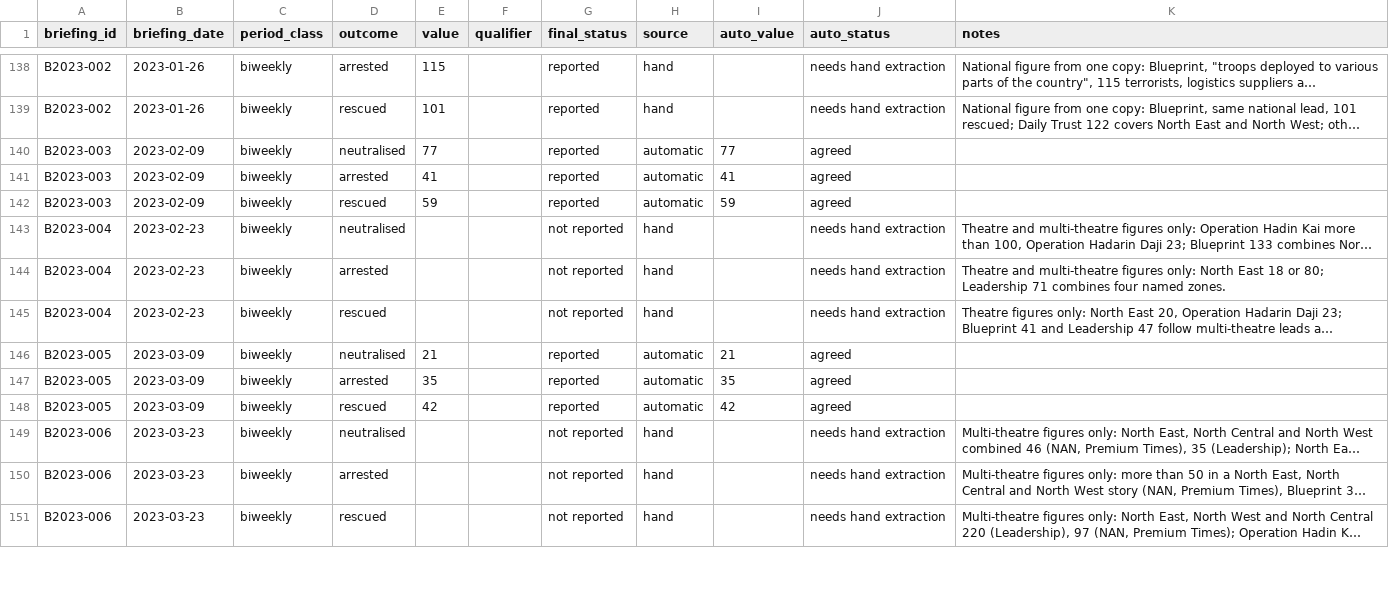
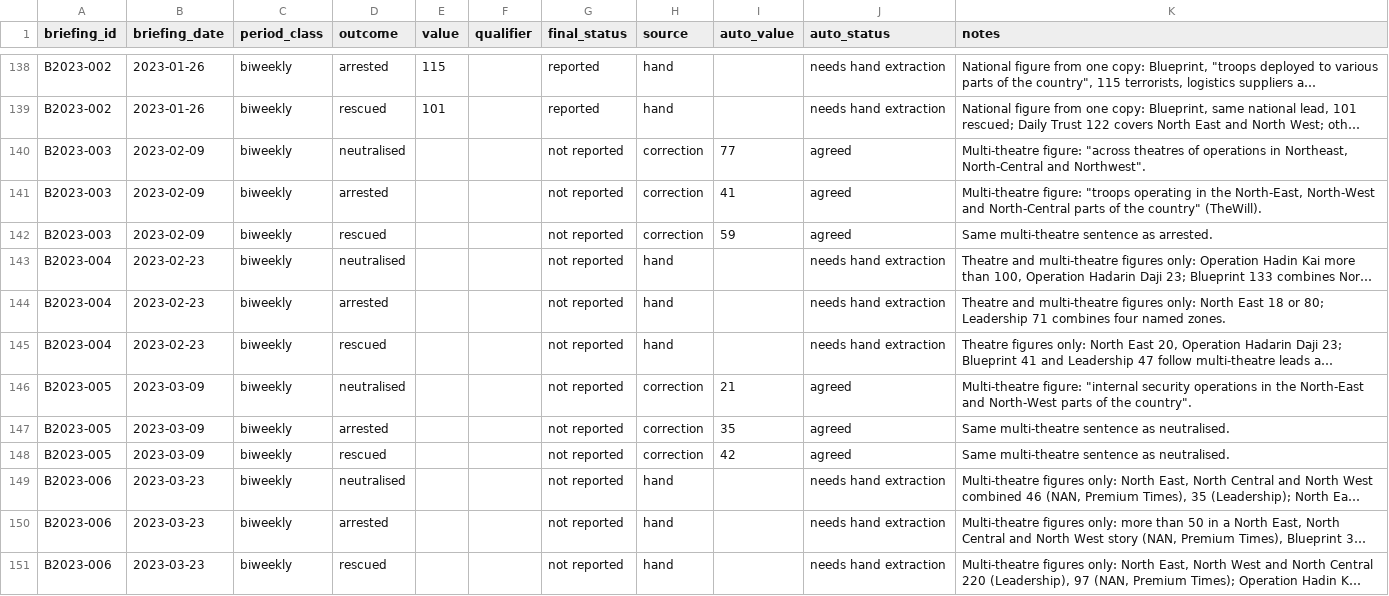
Before and after one commit to malikbadmus79-max/dhq-claims-scoreboard, a CSV file: data/briefings/briefing_figures_final.csv, drawn as a sheet; only a part is shown, gaps mark what is left out; long unchanged cells end in …; the diff covers the shown part only; the diff names each change by its address in the sheet, - before the commit and + after, or states it on an @@ line.

Commit message:
Validation round 1: 27 corrections applied, round 2 drawn
Round 1 (AI-assisted coding, 6 briefings by author, adjudicated against texts): table 90/96 (93.8%), below 95% target. Multi-theatre figures recoded as not reported. Round 2: 33 briefings, seed 20261025.

```diff
--- a/data/briefings/briefing_figures_final.csv
+++ b/data/briefings/briefing_figures_final.csv
-E140 (value): 77
+E140 (value): (empty)
-G140:G142 (final_status): reported
+G140:G142 (final_status): not reported
-H140:H142 (source): automatic
+H140:H142 (source): correction
-K140 (notes): (empty)
+K140 (notes): Multi-theatre figure: "across theatres of operations in Northeast, North-Central and Northwest".
-E141 (value): 41
+E141 (value): (empty)
-K141 (notes): (empty)
+K141 (notes): Multi-theatre figure: "troops operating in the North-East, North-West and North-Central parts of the country" (TheWill).
-E142 (value): 59
+E142 (value): (empty)
-K142 (notes): (empty)
+K142 (notes): Same multi-theatre sentence as arrested.
-E146 (value): 21
+E146 (value): (empty)
-G146:G148 (final_status): reported
+G146:G148 (final_status): not reported
-H146:H148 (source): automatic
+H146:H148 (source): correction
-K146 (notes): (empty)
+K146 (notes): Multi-theatre figure: "internal security operations in the North-East and North-West parts of the country".
-E147 (value): 35
+E147 (value): (empty)
-K147:K148 (notes): (empty)
+K147:K148 (notes): Same multi-theatre sentence as neutralised.
-E148 (value): 42
+E148 (value): (empty)
```
Also changed, not shown: 96 edited cells elsewhere in this file, data/review/figures_hand_coded.csv, 14 other files.
